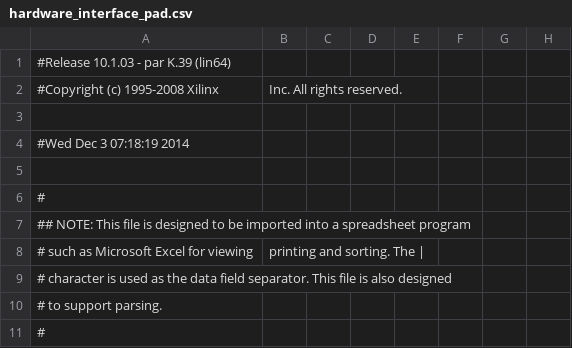
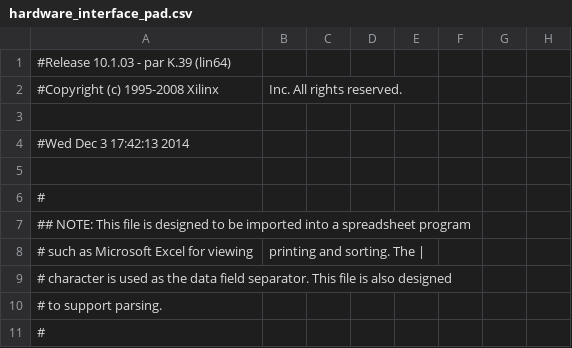
Before and after one commit to paulinev/laser_pinball, a CSV file: laser/Beta_hardware/laser_projector/hardware_interface_pad.csv, drawn as a sheet; only a part is shown; the diff names each change by its address in the sheet, - before the commit and + after, or states it on an @@ line.

```diff
--- a/laser/Beta_hardware/laser_projector/hardware_interface_pad.csv
+++ b/laser/Beta_hardware/laser_projector/hardware_interface_pad.csv
-A4: #Wed Dec 3 07:18:19 2014
+A4: #Wed Dec 3 17:42:13 2014
```
Also changed, not shown: 55 other files.
